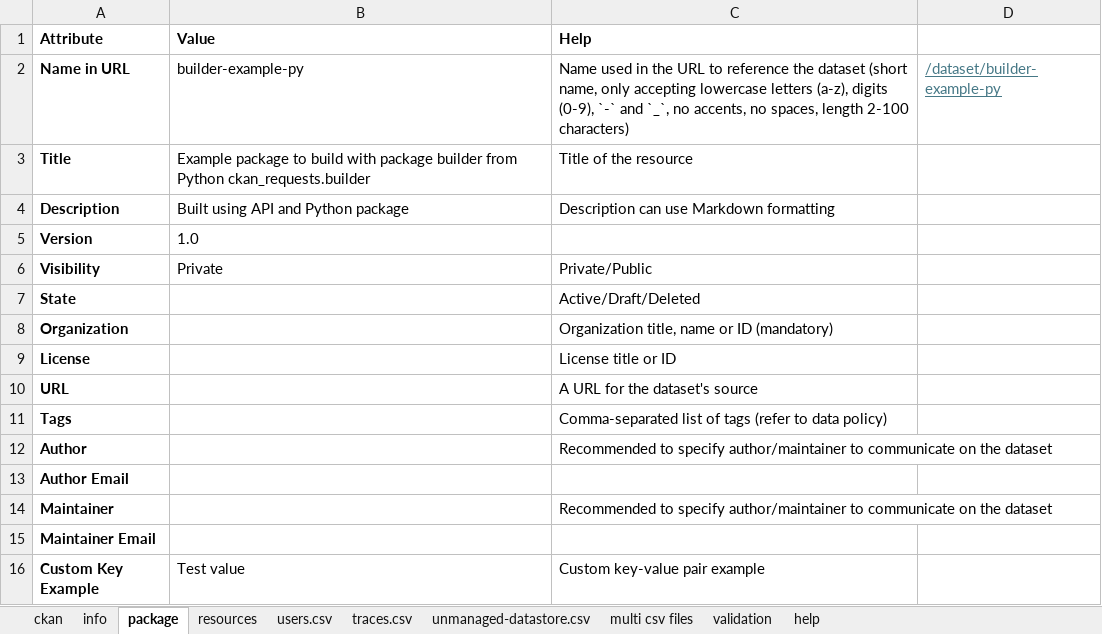
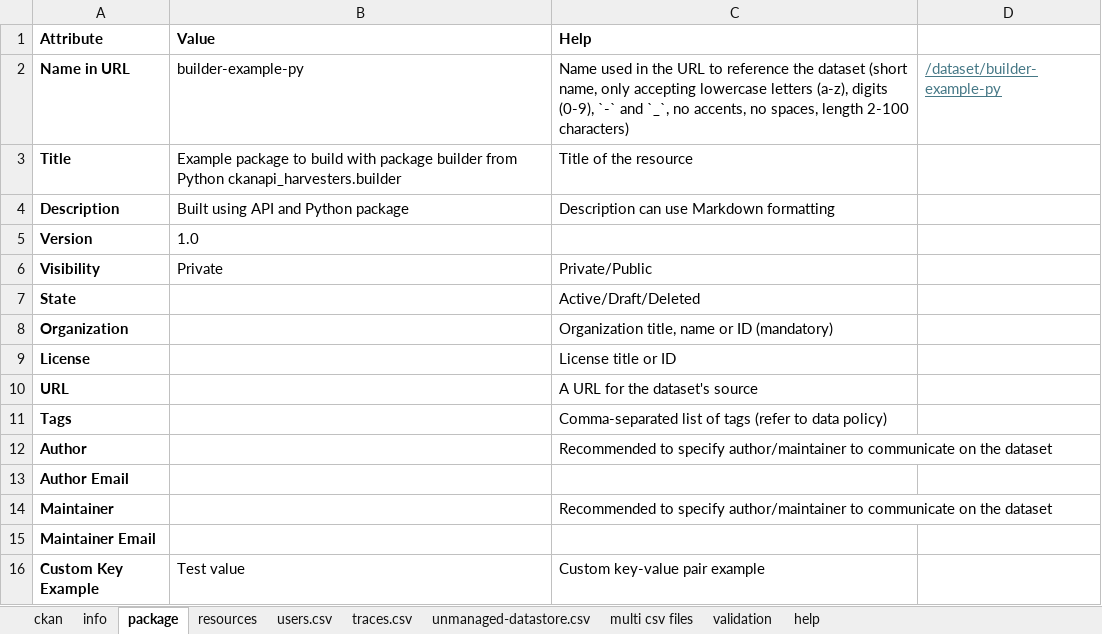
Before and after one commit to Mobidec/ckanapi_harvesters, an Excel workbook: src/ckanapi_harvesters/builder/builder_package_example.xlsx, sheet package, drawn as a sheet; values as stored, in another font and other column widths than the file's, no borders; the diff names each change by its address in the sheet, - before the commit and + after, or states it on an @@ line.

Commit message:
fixed: compatibility with CKAN 2.11.5

```diff
--- a/src/ckanapi_harvesters/builder/builder_package_example.xlsx (sheet package)
+++ b/src/ckanapi_harvesters/builder/builder_package_example.xlsx (sheet package)
-B3 (Value): …from Python ckan_requests.builder
+B3 (Value): …from Python ckanapi_harvesters.builder
```
Also changed, not shown: sheet resources, 4 other files.
